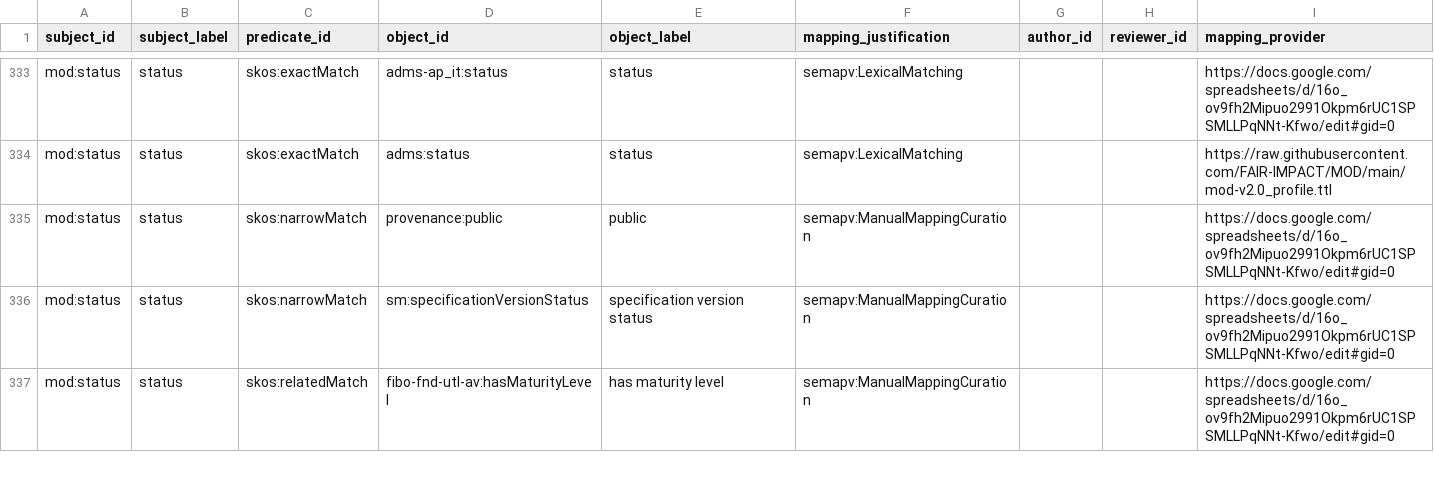
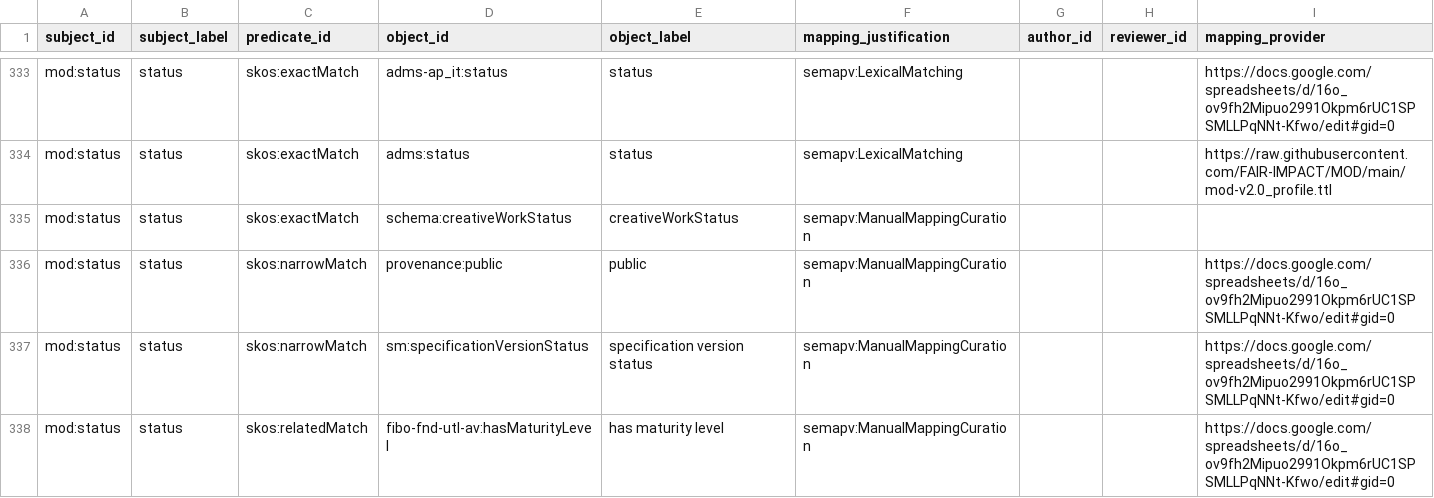
Before and after one commit to FAIR-IMPACT/MOD-mappings, a TSV file: sources/mod_mappings.tsv, drawn as a sheet; only a part is shown, gaps mark what is left out.

Commit message:
Add schema.org creativeWorkStatus as a mapping for mod:status
See https://github.com/FAIR-IMPACT/MOD/issues/57

```diff
--- a/sources/mod_mappings.tsv
+++ b/sources/mod_mappings.tsv
@@ -334,2 +334,3 @@ mod:status	status	skos:exactMatch	adms-ap_it:status	status	semapv:LexicalMatchin
 mod:status	status	skos:exactMatch	adms:status	status	semapv:LexicalMatching			https://raw.githubusercontent.com/FAIR-IMPACT/MOD/main/mod-v2.0_profile.ttl
+mod:status	status	skos:exactMatch	schema:creativeWorkStatus	creativeWorkStatus	semapv:ManualMappingCuration			
 mod:status	status	skos:narrowMatch	provenance:public	public	semapv:ManualMappingCuration			https://docs.google.com/spreadsheets/d/16o_ov9fh2Mipuo2991Okpm6rUC1SPSMLLPqNNt-Kfwo/edit#gid=0
```
Also changed, not shown: mappings/mod_mappings.sssom.tsv, 1 other file.
